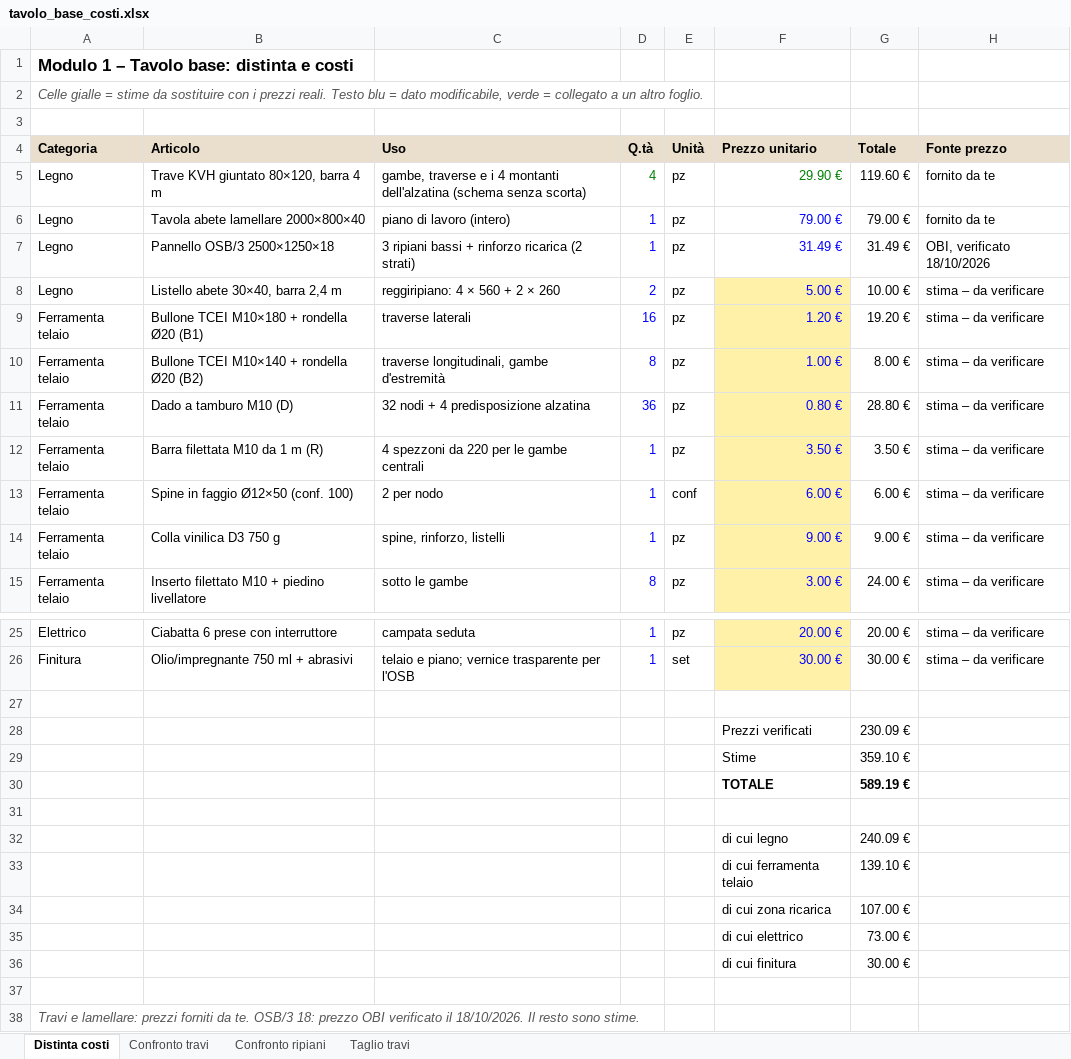
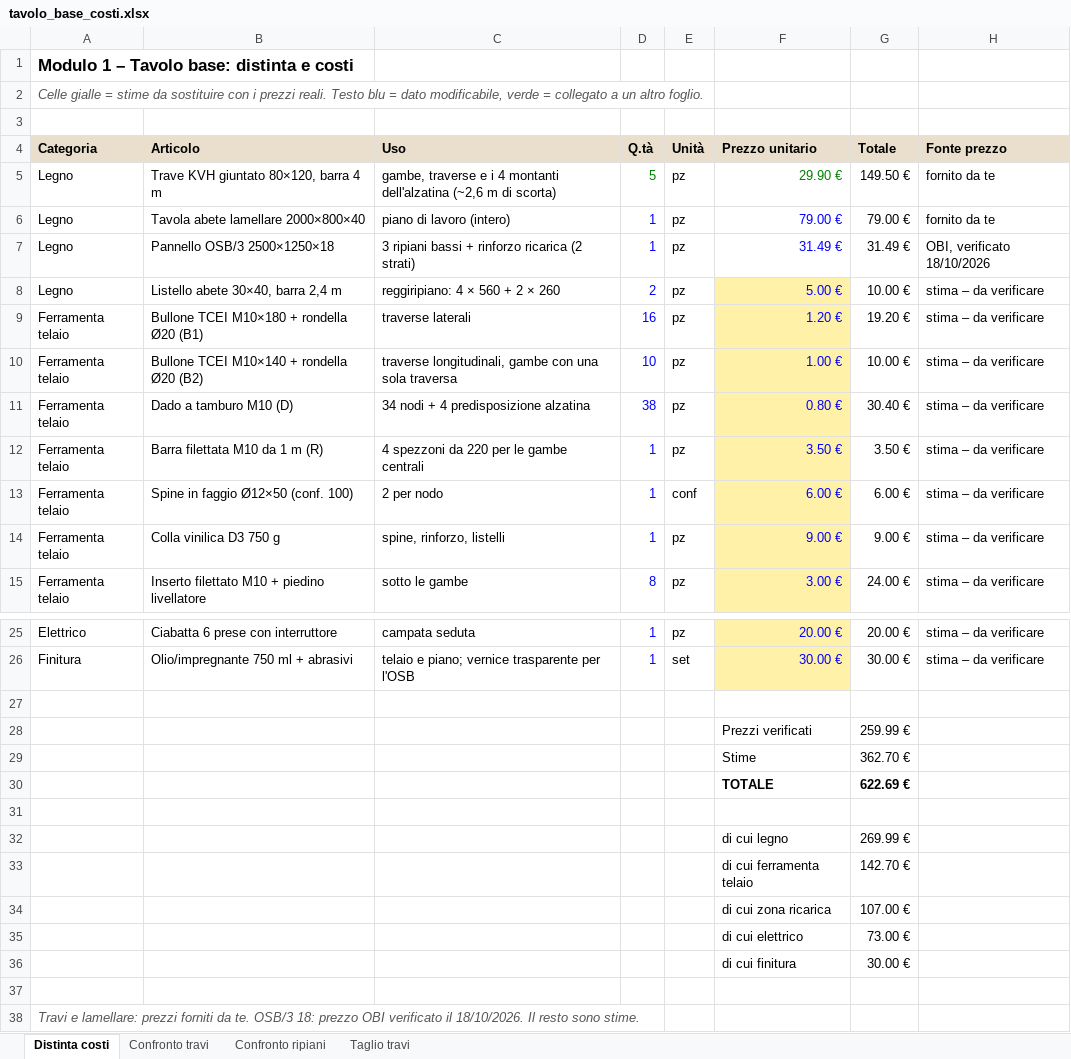
Before and after one commit to abettarini/workbench, an Excel workbook: moduli/1-tavolo-base/tavolo_base_costi.xlsx, sheet Distinta costi, drawn as a sheet; only a part is shown, gaps mark what is left out; values as stored, in another font and other column widths than the file's, no borders; the diff names each change by its address in the sheet, - before the commit and + after, or states it on an @@ line.

```diff
--- a/moduli/1-tavolo-base/tavolo_base_costi.xlsx (sheet Distinta costi)
+++ b/moduli/1-tavolo-base/tavolo_base_costi.xlsx (sheet Distinta costi)
-C5 (Uso): …montanti dell'alzatina (schema senza scorta)
+C5 (Uso): …montanti dell'alzatina (~2,6 m di scorta)
-D5 (Q.tà): 4
+D5 (Q.tà): 5
-G5 (Totale): 119.60 €
+G5 (Totale): 149.50 €
-C10 (Uso): …longitudinali, gambe d'estremità
+C10 (Uso): …longitudinali, gambe con una sola traversa
-D10 (Q.tà): 8
+D10 (Q.tà): 10
-G10 (Totale): 8.00 €
+G10 (Totale): 10.00 €
-C11 (Uso): 32 nodi + 4 predisposizione alzatina
+C11 (Uso): 34 nodi + 4 predisposizione alzatina
-D11 (Q.tà): 36
+D11 (Q.tà): 38
-G11 (Totale): 28.80 €
+G11 (Totale): 30.40 €
-G28 (Totale): 230.09 €
+G28 (Totale): 259.99 €
-G29 (Totale): 359.10 €
+G29 (Totale): 362.70 €
-G30 (Totale): 589.19 €
+G30 (Totale): 622.69 €
-G32 (Totale): 240.09 €
+G32 (Totale): 269.99 €
-G33 (Totale): 139.10 €
+G33 (Totale): 142.70 €
```
Also changed, not shown: sheet Taglio travi, sheet Confronto travi, moduli/2-cassettiera/cassettiera_costi.xlsx, moduli/3-alzatina/alzatina_costi.xlsx, 28 other files.
